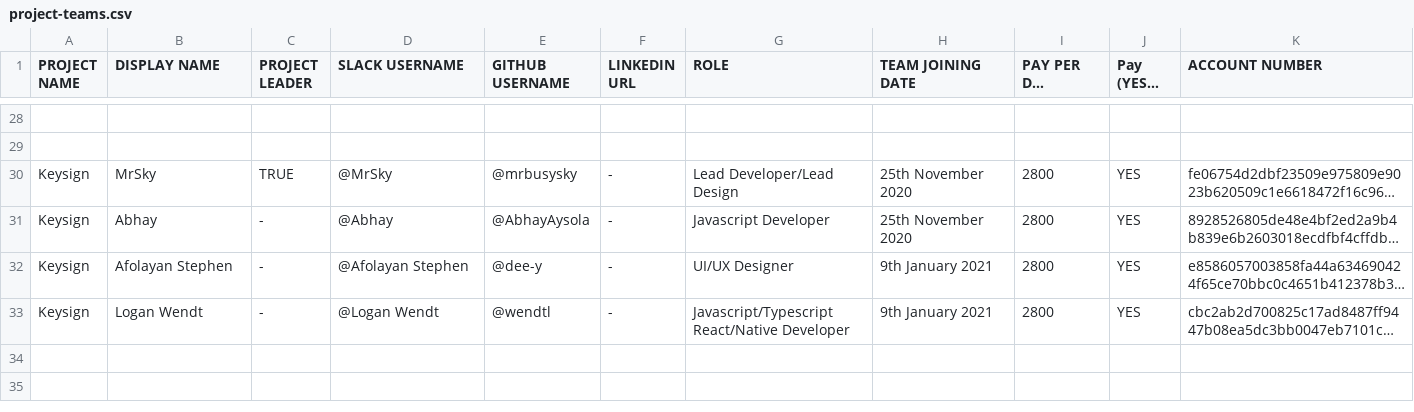
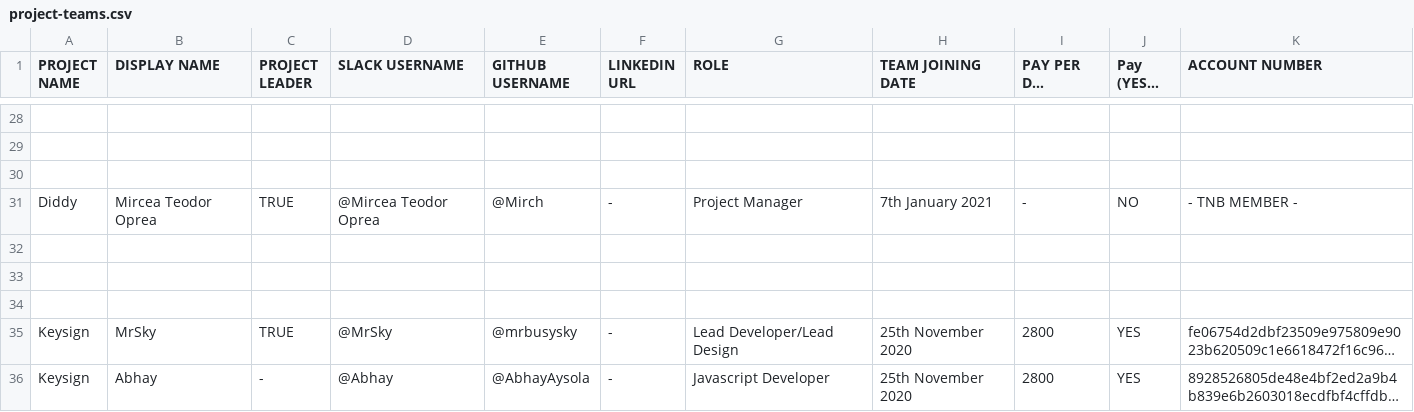
Before and after one commit to thenewboston-blockchain/Projects, a CSV file: CSVs/project-teams.csv, drawn as a sheet; only a part is shown, gaps mark what is left out; the shorter side is filled out with more unchanged rows; long unchanged cells end in …; the diff names each change by its address in the sheet, - before the commit and + after, or states it on an @@ line.

Commit message:
Update project-teams.csv

```diff
--- a/CSVs/project-teams.csv
+++ b/CSVs/project-teams.csv
+row 30: (empty)
+row 31: Diddy | Mircea Teodor Oprea | TRUE | @Mircea Teodor Oprea | @Mirch | - | Project Manager | 7th January 2021 | - | NO | - TNB MEMBER -
+row 32: (empty)
+row 33: (empty)
+row 34: (empty)
```
